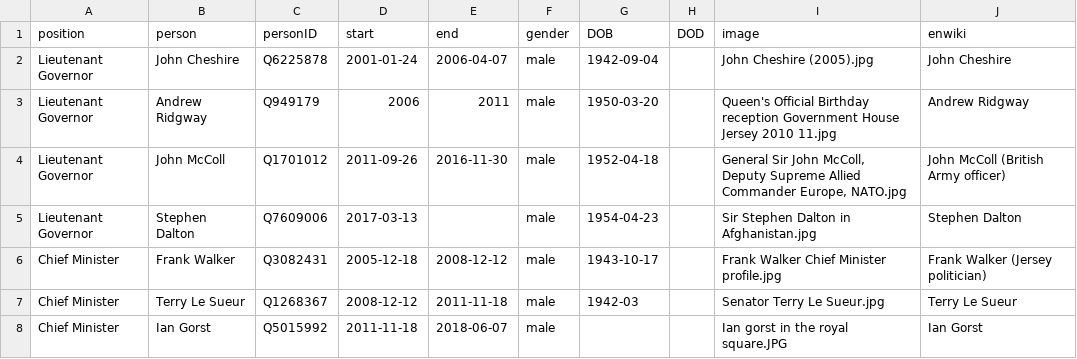
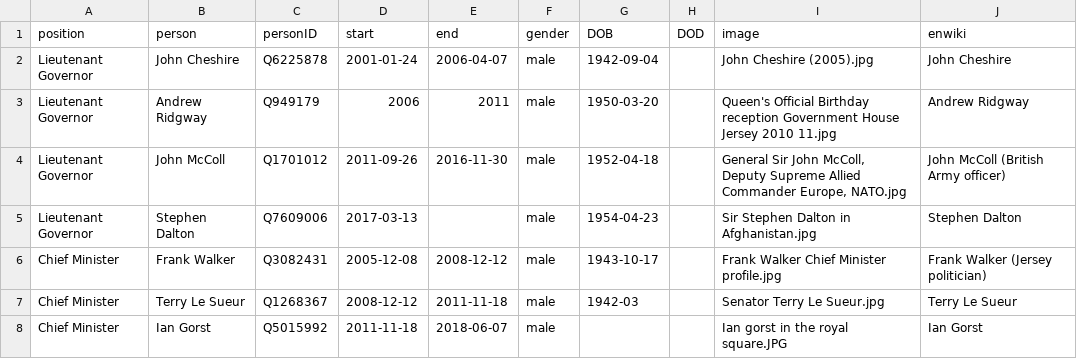
Before and after one commit to every-politician-scrapers/jersey-cabinet, a CSV file: html/holders21.csv, drawn as a sheet; only a part is shown.

Commit message:
PCB update

```diff
--- a/html/holders21.csv
+++ b/html/holders21.csv
@@ -5,3 +5,3 @@ Lieutenant Governor,John McColl,Q1701012,2011-09-26,2016-11-30,male,1952-04-18,,
 Lieutenant Governor,Stephen Dalton,Q7609006,2017-03-13,,male,1954-04-23,,Sir Stephen Dalton in Afghanistan.jpg,Stephen Dalton
-Chief Minister,Frank Walker,Q3082431,2005-12-18,2008-12-12,male,1943-10-17,,Frank Walker Chief Minister profile.jpg,Frank Walker (Jersey politician)
+Chief Minister,Frank Walker,Q3082431,2005-12-08,2008-12-12,male,1943-10-17,,Frank Walker Chief Minister profile.jpg,Frank Walker (Jersey politician)
 Chief Minister,Terry Le Sueur,Q1268367,2008-12-12,2011-11-18,male,1942-03,,Senator Terry Le Sueur.jpg,Terry Le Sueur
```
